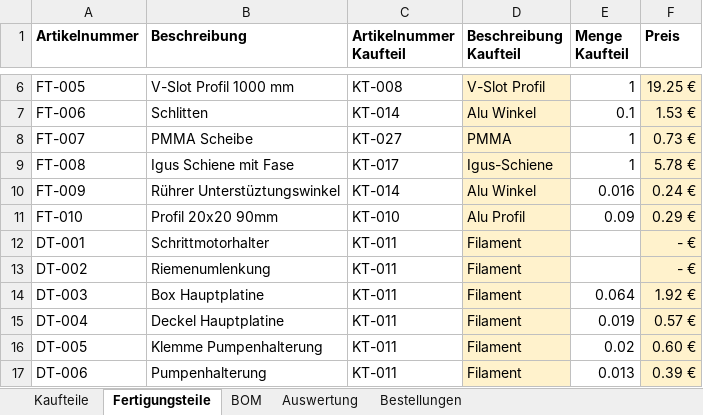
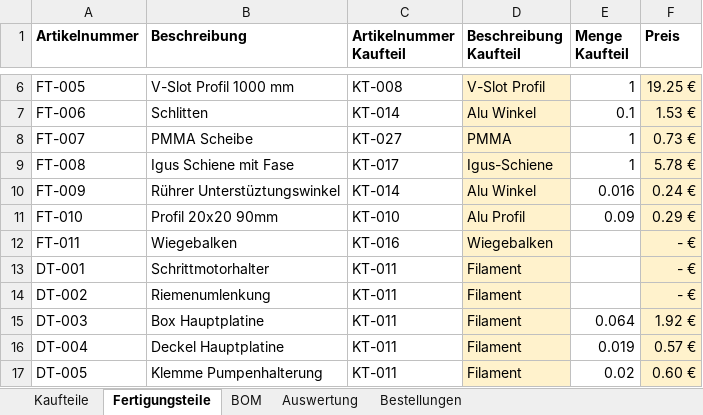
Before and after one commit to Robert2611/BarBot4, an Excel workbook: CAD/BOM.xlsx, sheet Fertigungsteile, drawn as a sheet; only a part is shown, gaps mark what is left out; the shorter side is filled out with more unchanged rows; values as stored, in another font and other column widths than the file's, no borders; table styles not drawn; the diff names each change by its address in the sheet, - before the commit and + after, or states it on an @@ line.

Commit message:
FT-Teil hinzugefügt

```diff
--- a/CAD/BOM.xlsx (sheet Fertigungsteile)
+++ b/CAD/BOM.xlsx (sheet Fertigungsteile)
+row 12: FT-011 | Wiegebalken | KT-016 | Wiegebalken |  | - €
```
